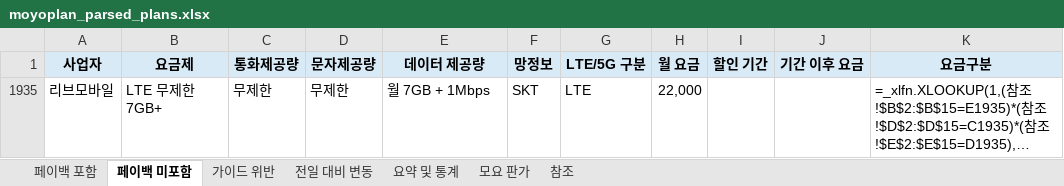
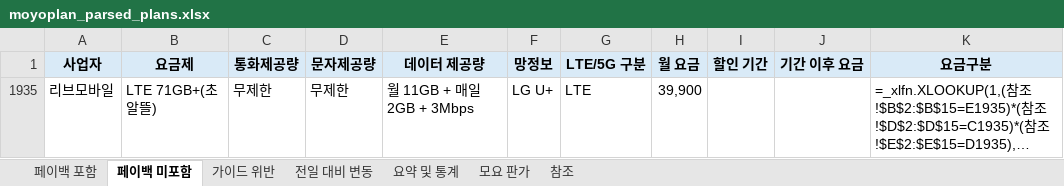
Before and after one commit to kjch444-sketchs/moyoplan-crawler, an Excel workbook: moyoplan_parsed_plans.xlsx, sheet 페이백 미포함, drawn as a sheet; long unchanged cells end in …; values as stored, in another font and other column widths than the file's, no borders; formulas without a stored value are shown as written; the diff names each change by its address in the sheet, - before the commit and + after, or states it on an @@ line.

```diff
--- a/moyoplan_parsed_plans.xlsx (sheet 페이백 미포함)
+++ b/moyoplan_parsed_plans.xlsx (sheet 페이백 미포함)
-B1935 (요금제): LTE 무제한 7GB+
+B1935 (요금제): LTE 71GB+(초알뜰)
-E1935 (데이터 제공량): 월 7GB + 1Mbps
+E1935 (데이터 제공량): 월 11GB + 매일 2GB + 3Mbps
-F1935 (망정보): SKT
+F1935 (망정보): LG U+
-H1935 (월 요금): 22,000
+H1935 (월 요금): 39,900
```
Also changed, not shown: sheet 페이백 포함, sheet 전일 대비 변동, sheet 요약 및 통계, hidden cells.
